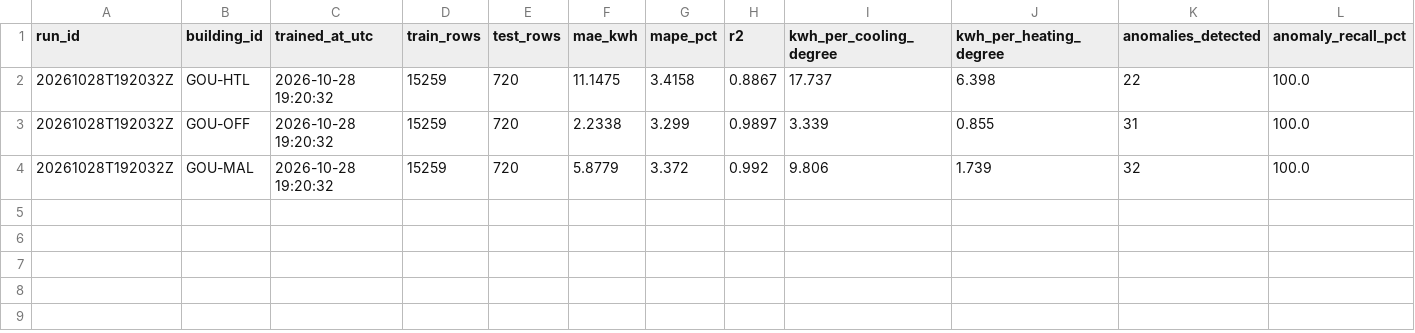
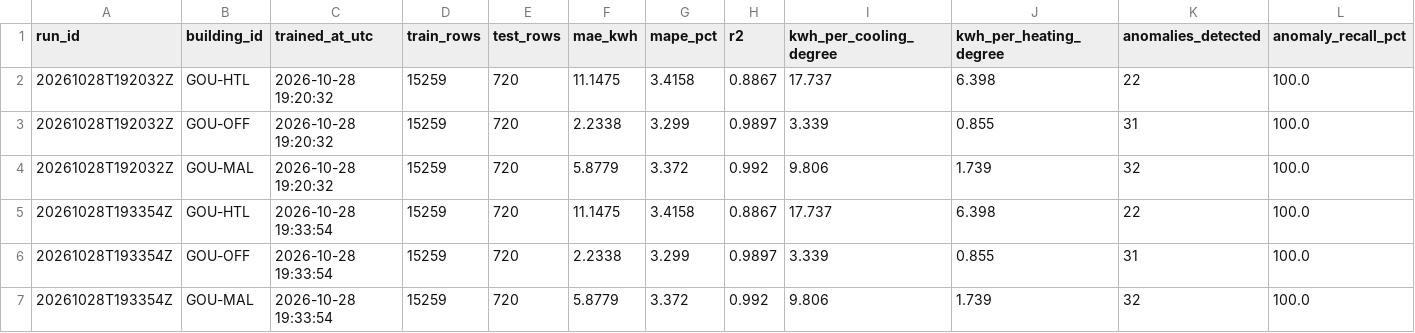
Before and after one commit to samerraef16-hash/Weather-energy-dashboard, a CSV file: data/powerbi/model_metrics.csv, drawn as a sheet; the diff names each change by its address in the sheet, - before the commit and + after, or states it on an @@ line.

```diff
--- a/data/powerbi/model_metrics.csv
+++ b/data/powerbi/model_metrics.csv
+row 5: 20261028T193354Z | GOU-HTL | 2026-10-28 19:33:54 | 15259 | 720 | 11.1475 | 3.4158 | 0.8867 | 17.737 | 6.398 | 22 | 100.0
+row 6: 20261028T193354Z | GOU-OFF | 2026-10-28 19:33:54 | 15259 | 720 | 2.2338 | 3.299 | 0.9897 | 3.339 | 0.855 | 31 | 100.0
+row 7: 20261028T193354Z | GOU-MAL | 2026-10-28 19:33:54 | 15259 | 720 | 5.8779 | 3.372 | 0.992 | 9.806 | 1.739 | 32 | 100.0
```
Also changed, not shown: data/powerbi/data_quality_checks.csv, data/powerbi/pipeline_runs.csv, 1 other file.
